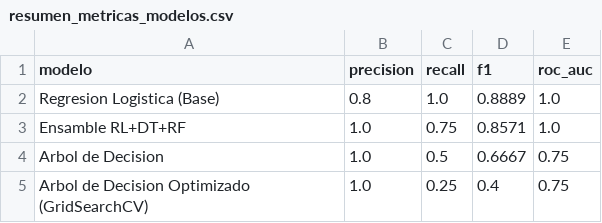
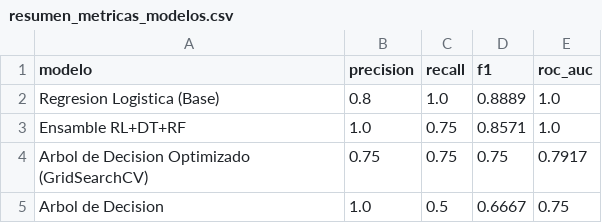
Before and after one commit to jpmachinelearning/riesgo_inundacion_ec, a CSV file: outputs/resumen_metricas_modelos.csv, drawn as a sheet; removed rows and columns are numbered as before the commit, all else as after; the diff names each change by its address in the sheet, - before the commit and + after, or states it on an @@ line.

```diff
--- a/outputs/resumen_metricas_modelos.csv
+++ b/outputs/resumen_metricas_modelos.csv
+row 4: Arbol de Decision Optimizado (GridSearchCV) | 0.75 | 0.75 | 0.75 | 0.7917
-row 5: Arbol de Decision Optimizado (GridSearchCV) | 1.0 | 0.25 | 0.4 | 0.75
```
Also changed, not shown: app/data/predicciones_parroquias.csv, outputs/parroquias_guayas_sin_historial_predichas.csv, 8 other files.
